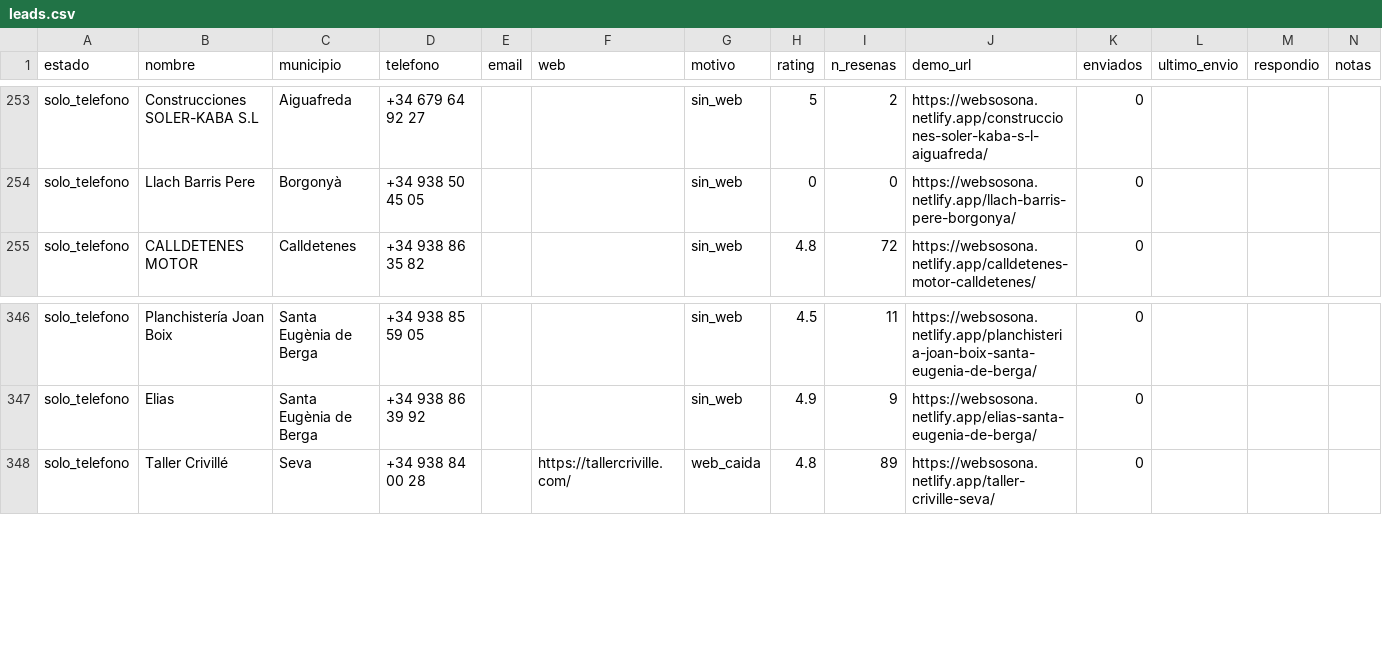
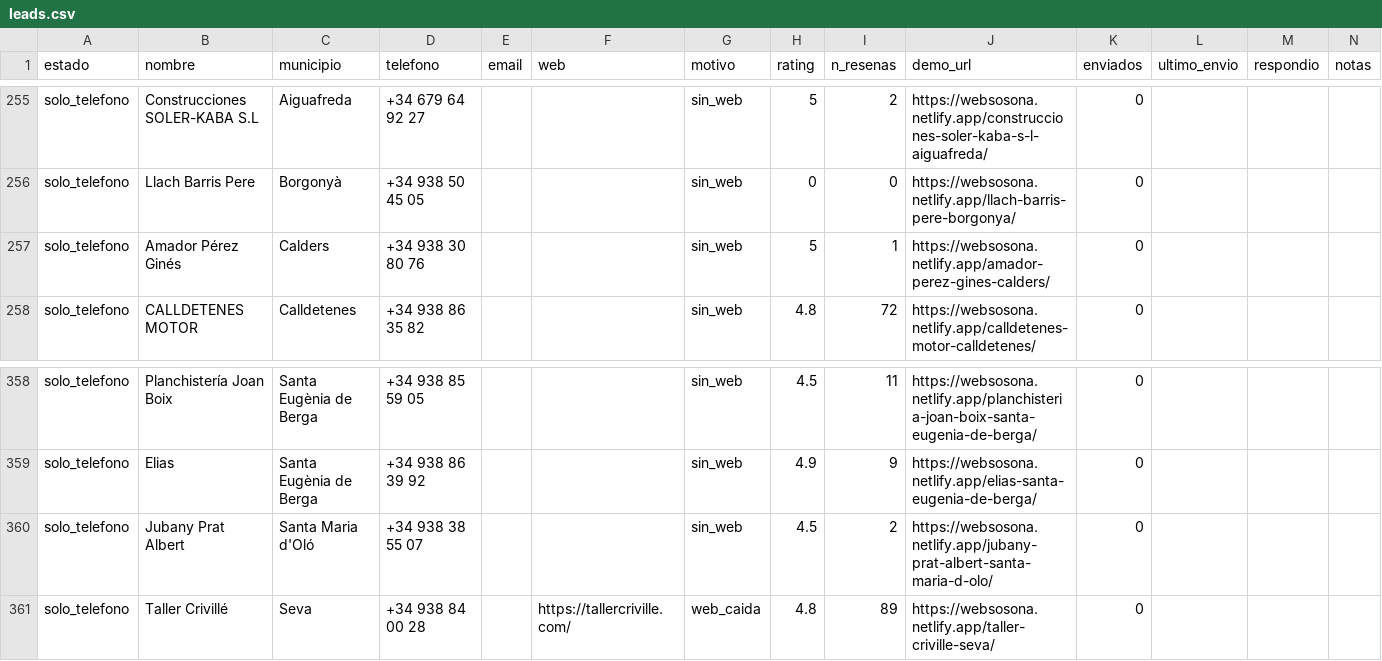
Before and after one commit to jesusvicens/webs-catalunya, a CSV file: datos/leads.csv, drawn as a sheet; only a part is shown, gaps mark what is left out; the diff covers the shown part only.

```diff
--- a/datos/leads.csv
+++ b/datos/leads.csv
@@ -254,2 +256,3 @@ solo_telefono;Construcciones SOLER-KABA S.L;Aiguafreda;+34 679 64 92 27;;;sin_we
 solo_telefono;Llach Barris Pere;Borgonyà;+34 938 50 45 05;;;sin_web;0;0;https://websosona.netlify.app/llach-barris-pere-borgonya/;0;;;
+solo_telefono;Amador Pérez Ginés;Calders;+34 938 30 80 76;;;sin_web;5;1;https://websosona.netlify.app/amador-perez-gines-calders/;0;;;
 solo_telefono;CALLDETENES MOTOR;Calldetenes;+34 938 86 35 82;;;sin_web;4.8;72;https://websosona.netlify.app/calldetenes-motor-calldetenes/;0;;;
@@ -347,2 +359,3 @@ solo_telefono;Planchistería Joan Boix;Santa Eugènia de Berga;+34 938 85 59 05;
 solo_telefono;Elias;Santa Eugènia de Berga;+34 938 86 39 92;;;sin_web;4.9;9;https://websosona.netlify.app/elias-santa-eugenia-de-berga/;0;;;
+solo_telefono;Jubany Prat Albert;Santa Maria d'Oló;+34 938 38 55 07;;;sin_web;4.5;2;https://websosona.netlify.app/jubany-prat-albert-santa-maria-d-olo/;0;;;
 solo_telefono;Taller Crivillé;Seva;+34 938 84 00 28;;https://tallercriville.com/;web_caida;4.8;89;https://websosona.netlify.app/taller-criville-seva/;0;;;
```
Also changed, not shown: 11 added rows elsewhere in this file, 3 other files.
